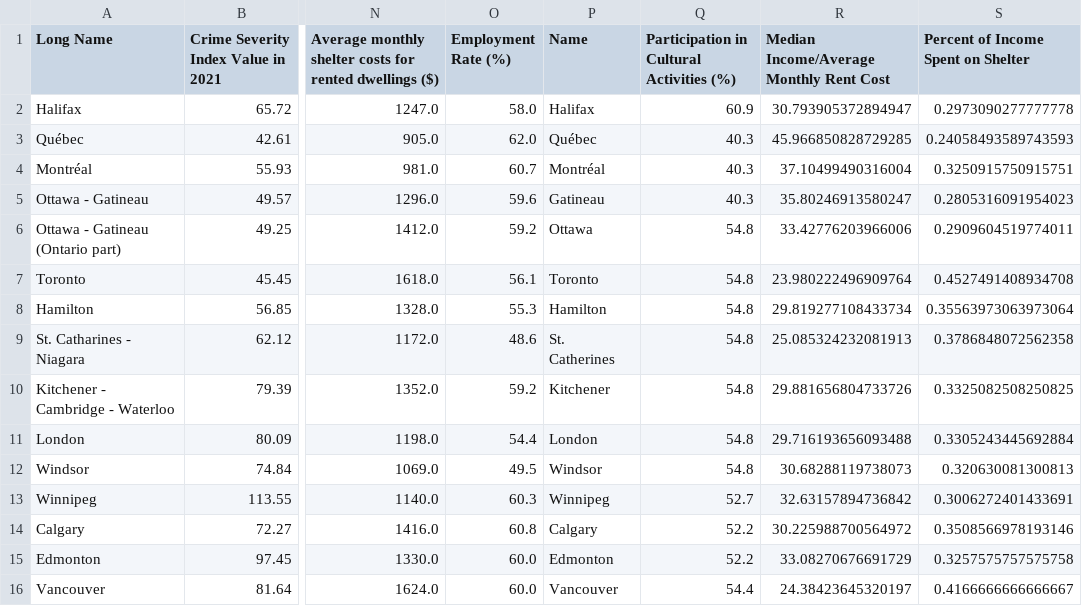
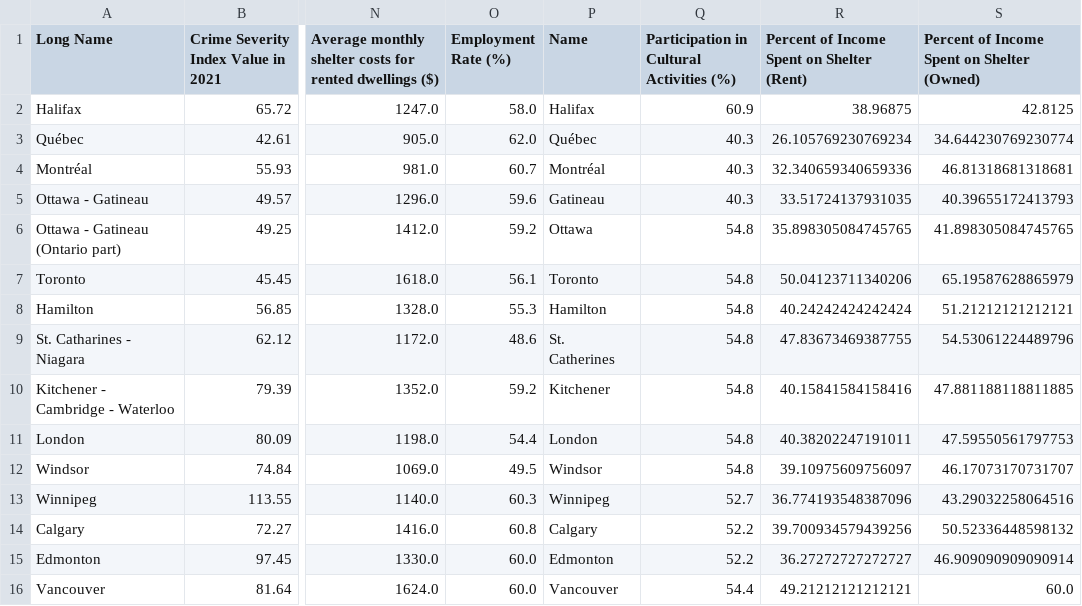
Before and after one commit to detmanski/Overview_Canada_Analysis, a CSV file: Output/merged_data.csv, drawn as a sheet; only a part is shown, gaps mark what is left out; the diff names each change by its address in the sheet, - before the commit and + after, or states it on an @@ line.

Commit message:
Exported merged_df as csv

```diff
--- a/Output/merged_data.csv
+++ b/Output/merged_data.csv
-R1: Median Income/Average Monthly Rent Cost
+R1: Percent of Income Spent on Shelter (Rent)
-S1: Percent of Income Spent on Shelter
+S1: Percent of Income Spent on Shelter (Owned)
-R2: 30.793905372894947
+R2: 38.96875
-S2: 0.2973090277777778
+S2: 42.8125
-R3: 45.966850828729285
+R3: 26.105769230769234
-S3: 0.24058493589743593
+S3: 34.644230769230774
-R4: 37.10499490316004
+R4: 32.340659340659336
-S4: 0.3250915750915751
+S4: 46.81318681318681
-R5: 35.80246913580247
+R5: 33.51724137931035
-S5: 0.2805316091954023
+S5: 40.39655172413793
-R6: 33.42776203966006
+R6: 35.898305084745765
-S6: 0.2909604519774011
+S6: 41.898305084745765
-R7: 23.980222496909764
+R7: 50.04123711340206
-S7: 0.4527491408934708
+S7: 65.19587628865979
-R8: 29.819277108433734
+R8: 40.24242424242424
-S8: 0.35563973063973064
+S8: 51.21212121212121
-R9: 25.085324232081913
+R9: 47.83673469387755
-S9: 0.3786848072562358
+S9: 54.53061224489796
-R10: 29.881656804733726
+R10: 40.15841584158416
-S10: 0.3325082508250825
+S10: 47.881188118811885
-R11: 29.716193656093488
+R11: 40.38202247191011
-S11: 0.3305243445692884
+S11: 47.59550561797753
-R12: 30.68288119738073
+R12: 39.10975609756097
-S12: 0.320630081300813
+S12: 46.17073170731707
-R13: 32.63157894736842
+R13: 36.774193548387096
-S13: 0.3006272401433691
+S13: 43.29032258064516
-R14: 30.225988700564972
+R14: 39.700934579439256
-S14: 0.3508566978193146
+S14: 50.52336448598132
-R15: 33.08270676691729
+R15: 36.27272727272727
-S15: 0.3257575757575758
+S15: 46.909090909090914
-R16: 24.38423645320197
+R16: 49.21212121212121
-S16: 0.4166666666666667
+S16: 60.0
```
Also changed, not shown: 2 other files.
